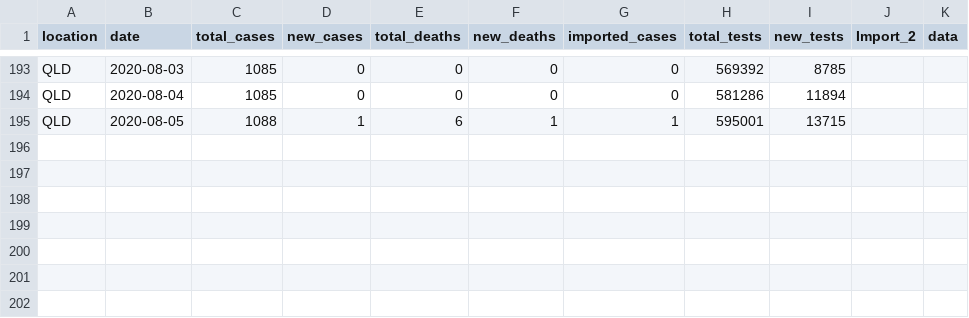
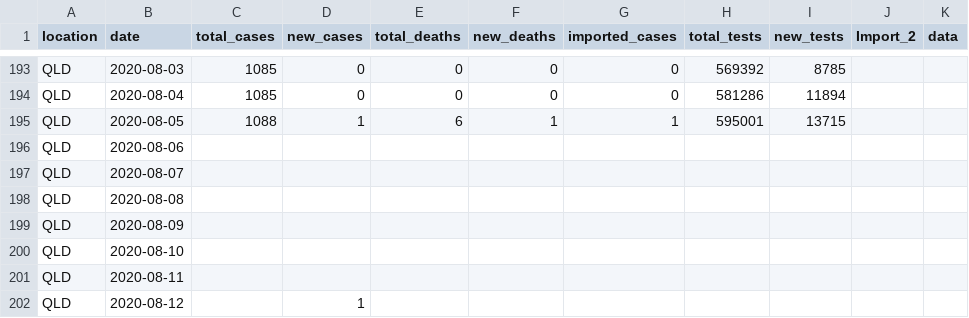
Before and after one commit to brain-modelling-group/covasim-qld-model, a CSV file: applications/qld-aus/inputs/qld_epi_data_wave_01_basic_stats.csv, drawn as a sheet; only a part is shown, gaps mark what is left out; the diff names each change by its address in the sheet, - before the commit and + after, or states it on an @@ line.

Commit message:
Extend epi data to 2020-08-12

```diff
--- a/applications/qld-aus/inputs/qld_epi_data_wave_01_basic_stats.csv
+++ b/applications/qld-aus/inputs/qld_epi_data_wave_01_basic_stats.csv
+row 196: QLD | 2020-08-06
+row 197: QLD | 2020-08-07
+row 198: QLD | 2020-08-08
+row 199: QLD | 2020-08-09
+row 200: QLD | 2020-08-10
+row 201: QLD | 2020-08-11
+row 202: QLD | 2020-08-12 |  | 1
```
